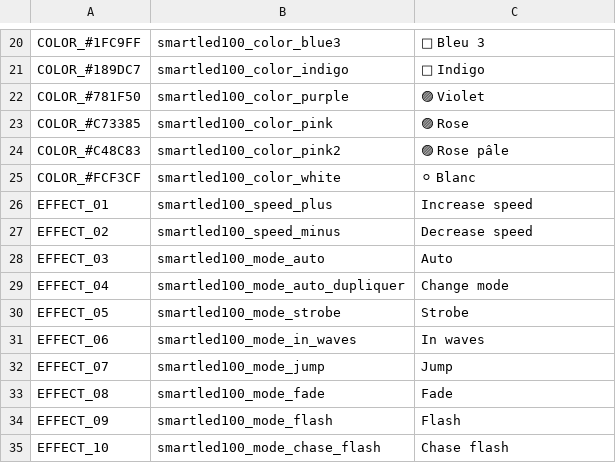
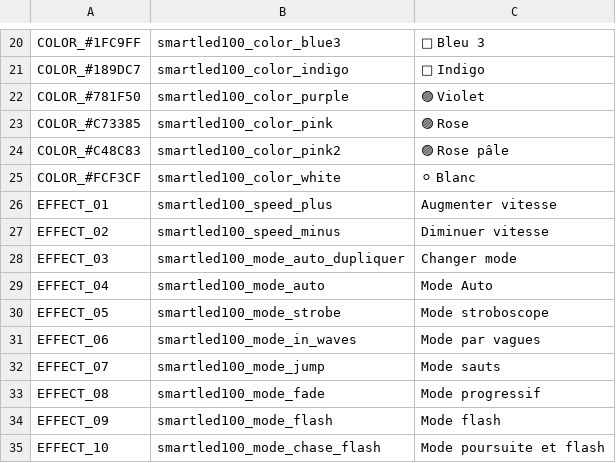
Before and after one commit to cgu-tech/ha-zero-hid, a CSV file: client/scripts/eiffel_tower.csv, drawn as a sheet; only a part is shown, gaps mark what is left out.

```diff
--- a/client/scripts/eiffel_tower.csv
+++ b/client/scripts/eiffel_tower.csv
@@ -25,11 +25,11 @@ COLOR_#C48C83,smartled100_color_pink2,🟣 Rose pâle
 COLOR_#FCF3CF,smartled100_color_white,⚪ Blanc
-EFFECT_01,smartled100_speed_plus,Increase speed
-EFFECT_02,smartled100_speed_minus,Decrease speed
-EFFECT_03,smartled100_mode_auto,Auto
-EFFECT_04,smartled100_mode_auto_dupliquer,Change mode
-EFFECT_05,smartled100_mode_strobe,Strobe
-EFFECT_06,smartled100_mode_in_waves,In waves
-EFFECT_07,smartled100_mode_jump,Jump
-EFFECT_08,smartled100_mode_fade,Fade
-EFFECT_09,smartled100_mode_flash,Flash
-EFFECT_10,smartled100_mode_chase_flash,Chase flash
+EFFECT_01,smartled100_speed_plus,Augmenter vitesse
+EFFECT_02,smartled100_speed_minus,Diminuer vitesse
+EFFECT_03,smartled100_mode_auto_dupliquer,Changer mode
+EFFECT_04,smartled100_mode_auto,Mode Auto
+EFFECT_05,smartled100_mode_strobe,Mode stroboscope
+EFFECT_06,smartled100_mode_in_waves,Mode par vagues
+EFFECT_07,smartled100_mode_jump,Mode sauts
+EFFECT_08,smartled100_mode_fade,Mode progressif
+EFFECT_09,smartled100_mode_flash,Mode flash
+EFFECT_10,smartled100_mode_chase_flash,Mode poursuite et flash
```
Also changed, not shown: client/scripts/disney_castle.csv.
